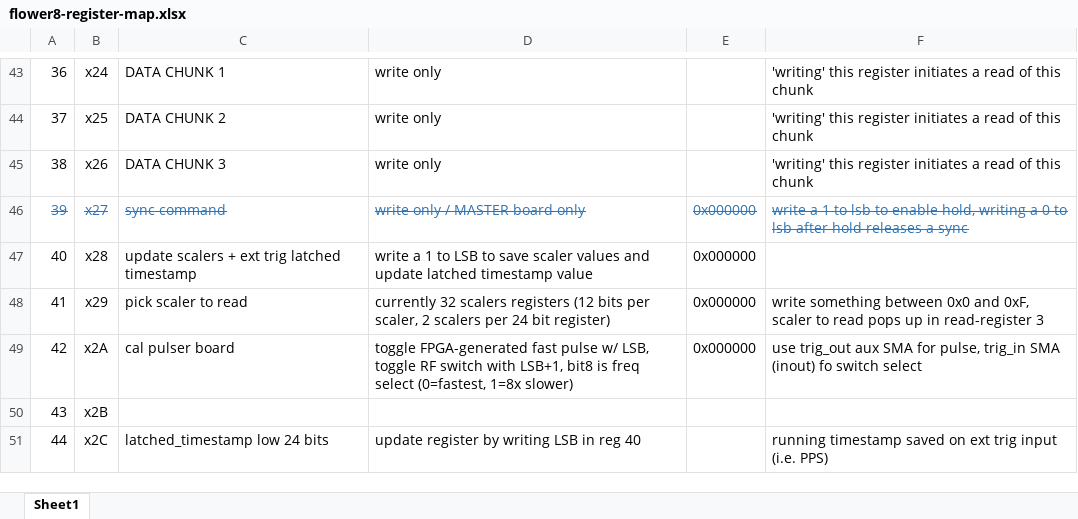
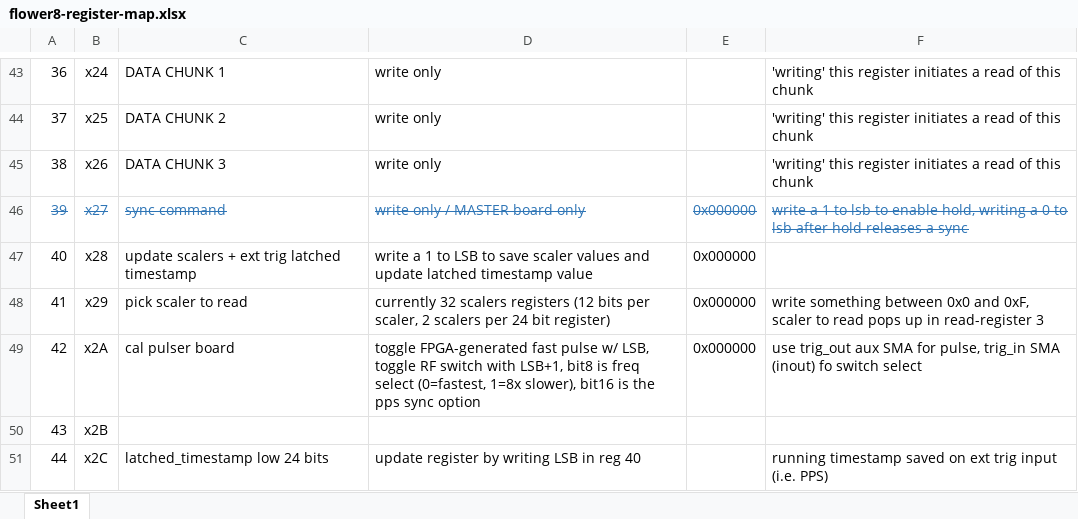
Before and after one commit to beaconTau/FLOWER8-board-firmware, an Excel workbook: doc/flower8-register-map.xlsx, sheet Sheet1, drawn as a sheet; only a part is shown, gaps mark what is left out; values as stored, in another font and other column widths than the file's, no borders; the diff names each change by its address in the sheet, - before the commit and + after, or states it on an @@ line.

Commit message:
updates on syncing
Add sync cal-pulser option, At this point seems all working, except issue with different local register clocks (likely a hardware workaround)

```diff
--- a/doc/flower8-register-map.xlsx (sheet Sheet1)
+++ b/doc/flower8-register-map.xlsx (sheet Sheet1)
-D49: …(0=fastest, 1=8x slower)
+D49: …(0=fastest, 1=8x slower), bit16 is the pps sync option
```
Also changed, not shown: 10 other files.
